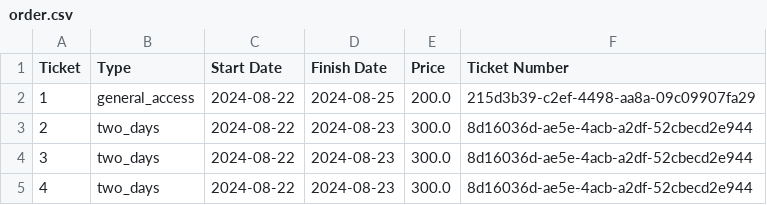
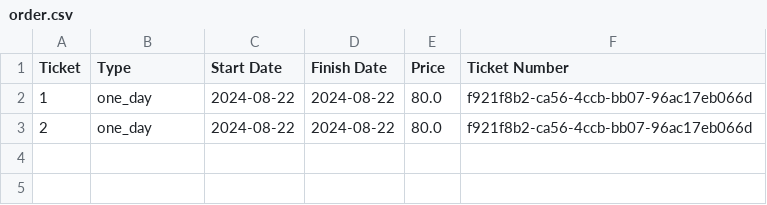
Before and after one commit to PS2024-30238-Velicea-Andreea-Ioana/PS2024_30238_Velicea_Andreea_Ioana_Assignment_2, a CSV file: src/main/resources/static/files/order.csv, drawn as a sheet.

```diff
--- a/src/main/resources/static/files/order.csv
+++ b/src/main/resources/static/files/order.csv
@@ -1,5 +1,3 @@
 Ticket,Type,Start Date,Finish Date,Price,Ticket Number
-1,general_access,2024-08-22,2024-08-25,200.0,215d3b39-c2ef-4498-aa8a-09c09907fa29
-2,two_days,2024-08-22,2024-08-23,300.0,8d16036d-ae5e-4acb-a2df-52cbecd2e944
-3,two_days,2024-08-22,2024-08-23,300.0,8d16036d-ae5e-4acb-a2df-52cbecd2e944
-4,two_days,2024-08-22,2024-08-23,300.0,8d16036d-ae5e-4acb-a2df-52cbecd2e944
+1,one_day,2024-08-22,2024-08-22,80.0,f921f8b2-ca56-4ccb-bb07-96ac17eb066d
+2,one_day,2024-08-22,2024-08-22,80.0,f921f8b2-ca56-4ccb-bb07-96ac17eb066d
```
Also changed, not shown: 30 other files.
